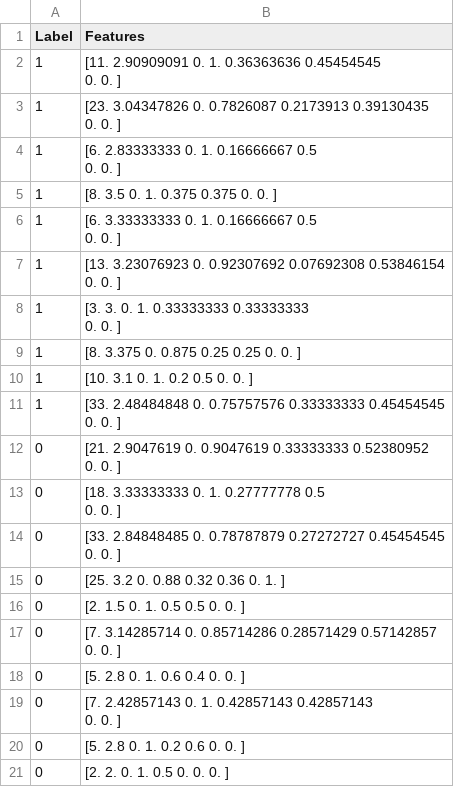
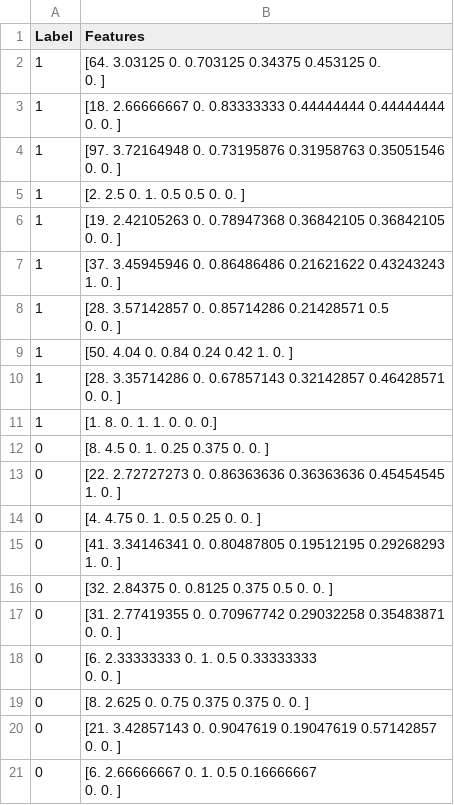
Before and after one commit to yingyangle/whosaidthat, a CSV file: datasets/bangSheldonTrain.csv, drawn as a sheet.

```diff
--- a/datasets/bangSheldonTrain.csv
+++ b/datasets/bangSheldonTrain.csv
@@ -1,33 +1,34 @@
 Label,Features
-1,"[11.          2.90909091  0.          1.          0.36363636  0.45454545
-  0.          0.        ]"
-1,"[23.          3.04347826  0.          0.7826087   0.2173913   0.39130435
-  0.          0.        ]"
-1,"[6.         2.83333333 0.         1.         0.16666667 0.5
- 0.         0.        ]"
-1,[8.    3.5   0.    1.    0.375 0.375 0.    0.   ]
-1,"[6.         3.33333333 0.         1.         0.16666667 0.5
- 0.         0.        ]"
-1,"[13.          3.23076923  0.          0.92307692  0.07692308  0.53846154
-  0.          0.        ]"
-1,"[3.         3.         0.         1.         0.33333333 0.33333333
- 0.         0.        ]"
-1,[8.    3.375 0.    0.875 0.25  0.25  0.    0.   ]
-1,[10.   3.1  0.   1.   0.2  0.5  0.   0. ]
-1,"[33.          2.48484848  0.          0.75757576  0.33333333  0.45454545
-  0.          0.        ]"
-0,"[21.          2.9047619   0.          0.9047619   0.33333333  0.52380952
-  0.          0.        ]"
-0,"[18.          3.33333333  0.          1.          0.27777778  0.5
-  0.          0.        ]"
-0,"[33.          2.84848485  0.          0.78787879  0.27272727  0.45454545
-  0.          0.        ]"
-0,[25.    3.2   0.    0.88  0.32  0.36  0.    1.  ]
-0,[2.  1.5 0.  1.  0.5 0.5 0.  0. ]
-0,"[7.         3.14285714 0.         0.85714286 0.28571429 0.57142857
- 0.         0.        ]"
-0,[5.  2.8 0.  1.  0.6 0.4 0.  0. ]
-0,"[7.         2.42857143 0.         1.         0.42857143 0.42857143
- 0.         0.        ]"
-0,[5.  2.8 0.  1.  0.2 0.6 0.  0. ]
-0,[2.  2.  0.  1.  0.5 0.  0.  0. ]
+1,"[64.        3.03125   0.        0.703125  0.34375   0.453125  0.
+  0.      ]"
+1,"[18.          2.66666667  0.          0.83333333  0.44444444  0.44444444
+  0.          0.        ]"
+1,"[97.          3.72164948  0.          0.73195876  0.31958763  0.35051546
+  0.          0.        ]"
+1,[2.  2.5 0.  1.  0.5 0.5 0.  0. ]
+1,"[19.          2.42105263  0.          0.78947368  0.36842105  0.36842105
+  0.          0.        ]"
+1,"[37.          3.45945946  0.          0.86486486  0.21621622  0.43243243
+  1.          0.        ]"
+1,"[28.          3.57142857  0.          0.85714286  0.21428571  0.5
+  0.          0.        ]"
+1,[50.    4.04  0.    0.84  0.24  0.42  1.    0.  ]
+1,"[28.          3.35714286  0.          0.67857143  0.32142857  0.46428571
+  0.          0.        ]"
+1,[1. 8. 0. 1. 1. 0. 0. 0.]
+0,[8.    4.5   0.    1.    0.25  0.375 0.    0.   ]
+0,"[22.          2.72727273  0.          0.86363636  0.36363636  0.45454545
+  1.          0.        ]"
+0,[4.   4.75 0.   1.   0.5  0.25 0.   0.  ]
+0,"[41.          3.34146341  0.          0.80487805  0.19512195  0.29268293
+  1.          0.        ]"
+0,[32.       2.84375  0.       0.8125   0.375    0.5      0.       0.     ]
+0,"[31.          2.77419355  0.          0.70967742  0.29032258  0.35483871
+  0.          0.        ]"
+0,"[6.         2.33333333 0.         1.         0.5        0.33333333
+ 0.         0.        ]"
+0,[8.    2.625 0.    0.75  0.375 0.375 0.    0.   ]
+0,"[21.          3.42857143  0.          0.9047619   0.19047619  0.57142857
+  0.          0.        ]"
+0,"[6.         2.66666667 0.         1.         0.5        0.16666667
+ 0.         0.        ]"
```
Also changed, not shown: datasets/bangSheldonTest.csv, 1 other file.
